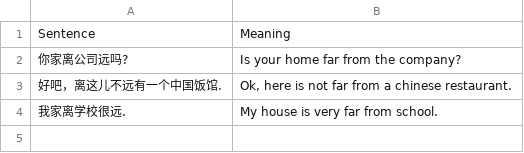
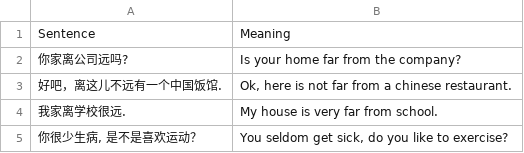
Before and after one commit to kennyt12237/LanguageApp, a TSV file: src/sections/section1/sentences.tsv, drawn as a sheet; the diff names each change by its address in the sheet, - before the commit and + after, or states it on an @@ line.

```diff
--- a/src/sections/section1/sentences.tsv
+++ b/src/sections/section1/sentences.tsv
+row 5: 你很少生病, 是不是喜欢运动？ | You seldom get sick, do you like to exercise?
```
Also changed, not shown: 1 other file.
